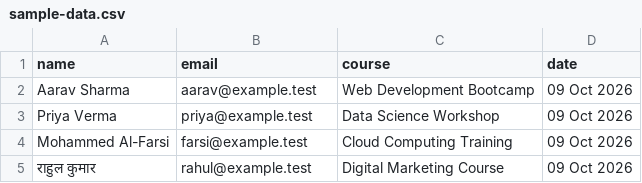
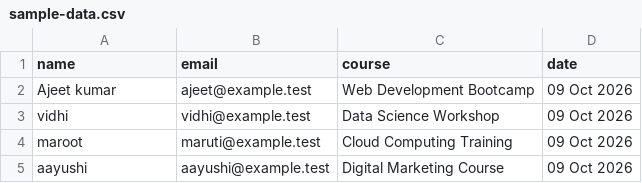
Before and after one commit to ajeet3301/certflow, a CSV file: sample-data.csv, drawn as a sheet.

Commit message:
Replace old entries with new student data

```diff
--- a/sample-data.csv
+++ b/sample-data.csv
@@ -1,5 +1,5 @@
 name,email,course,date
-Aarav Sharma,aarav@example.test,Web Development Bootcamp,09 Oct 2026
-Priya Verma,priya@example.test,Data Science Workshop,09 Oct 2026
-Mohammed Al-Farsi,farsi@example.test,Cloud Computing Training,09 Oct 2026
-राहुल कुमार,rahul@example.test,Digital Marketing Course,09 Oct 2026
+Ajeet kumar,ajeet@example.test,Web Development Bootcamp,09 Oct 2026
+vidhi,vidhi@example.test,Data Science Workshop,09 Oct 2026
+maroot,maruti@example.test,Cloud Computing Training,09 Oct 2026
+aayushi,aayushi@example.test,Digital Marketing Course,09 Oct 2026
```
